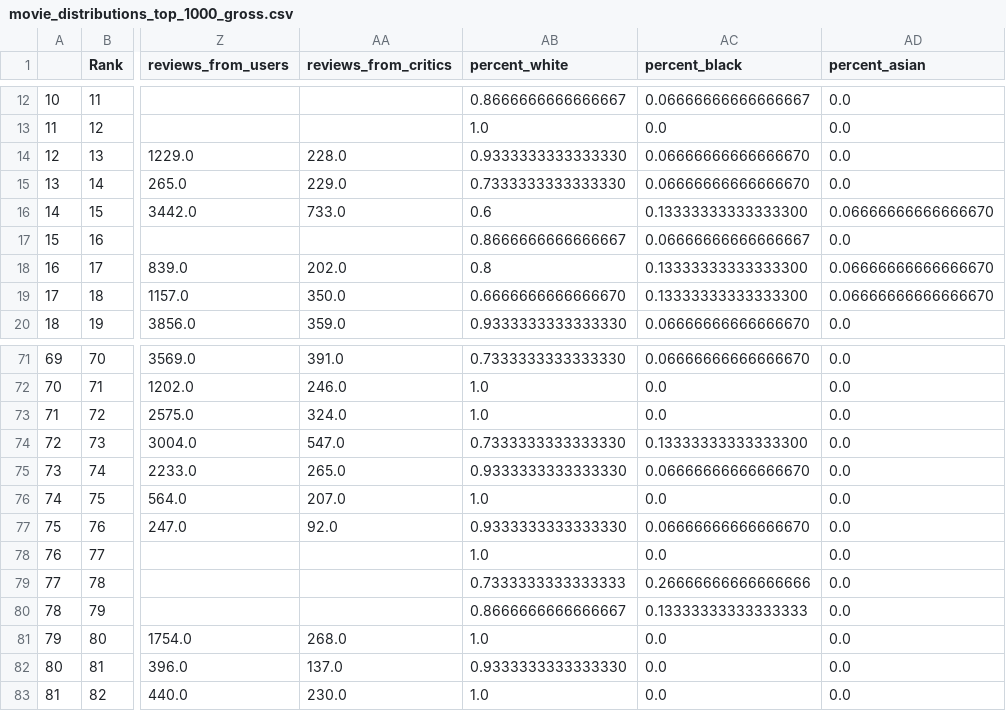
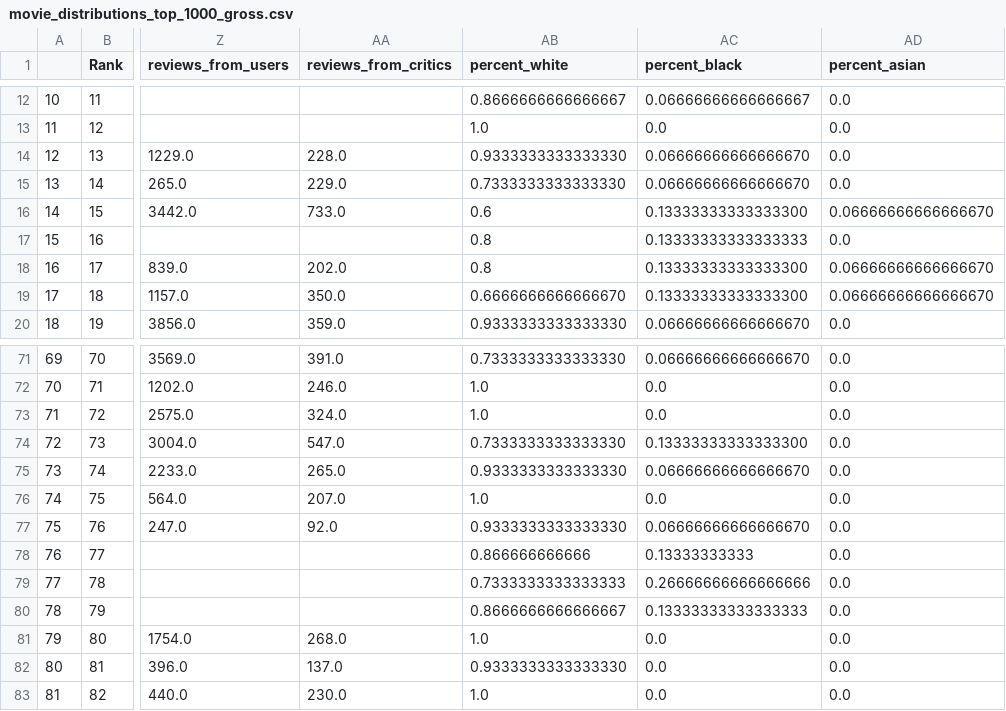
Before and after one commit to 6859-sp21/final-project-diversity-in-hollywood, a CSV file: datasets/movie_distributions_top_1000_gross.csv, drawn as a sheet; only a part is shown, gaps mark what is left out; the diff covers the shown part only; the diff names each change by its address in the sheet, - before the commit and + after, or states it on an @@ line.

```diff
--- a/datasets/movie_distributions_top_1000_gross.csv
+++ b/datasets/movie_distributions_top_1000_gross.csv
-AB17 (percent_white): 0.8666666666666667
+AB17 (percent_white): 0.8
-AC17 (percent_black): 0.06666666666666667
+AC17 (percent_black): 0.13333333333333333
-AB78 (percent_white): 1.0
+AB78 (percent_white): 0.866666666666
-AC78 (percent_black): 0.0
+AC78 (percent_black): 0.13333333333
```
Also changed, not shown: 25 edited cells elsewhere in this file, 1 other file.
